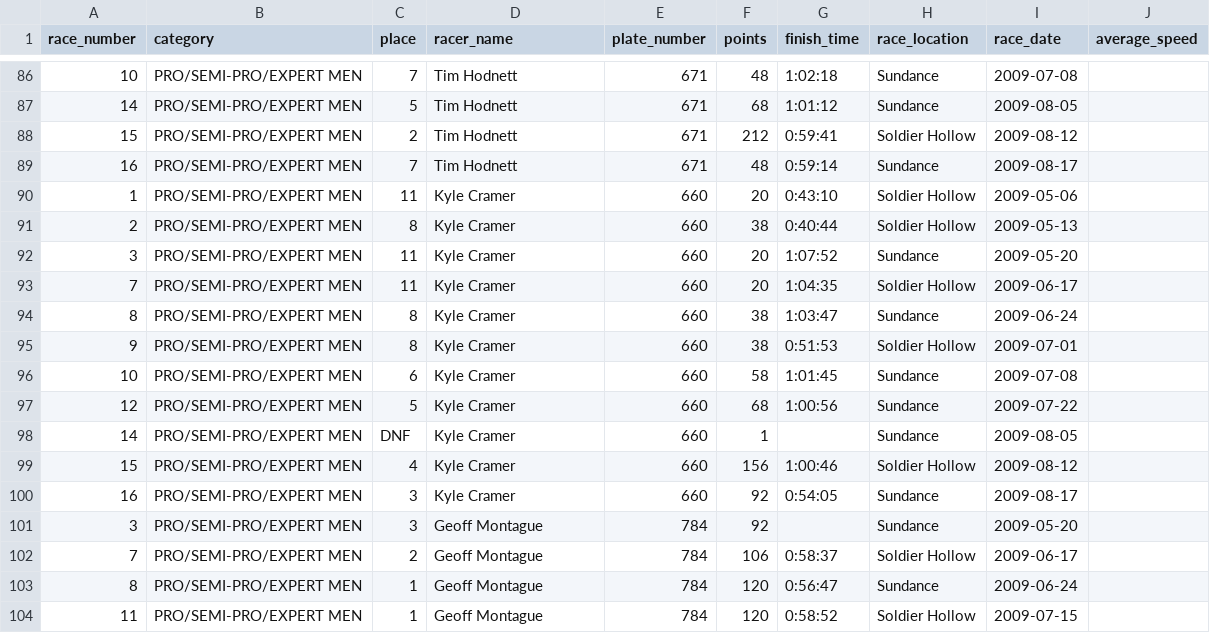
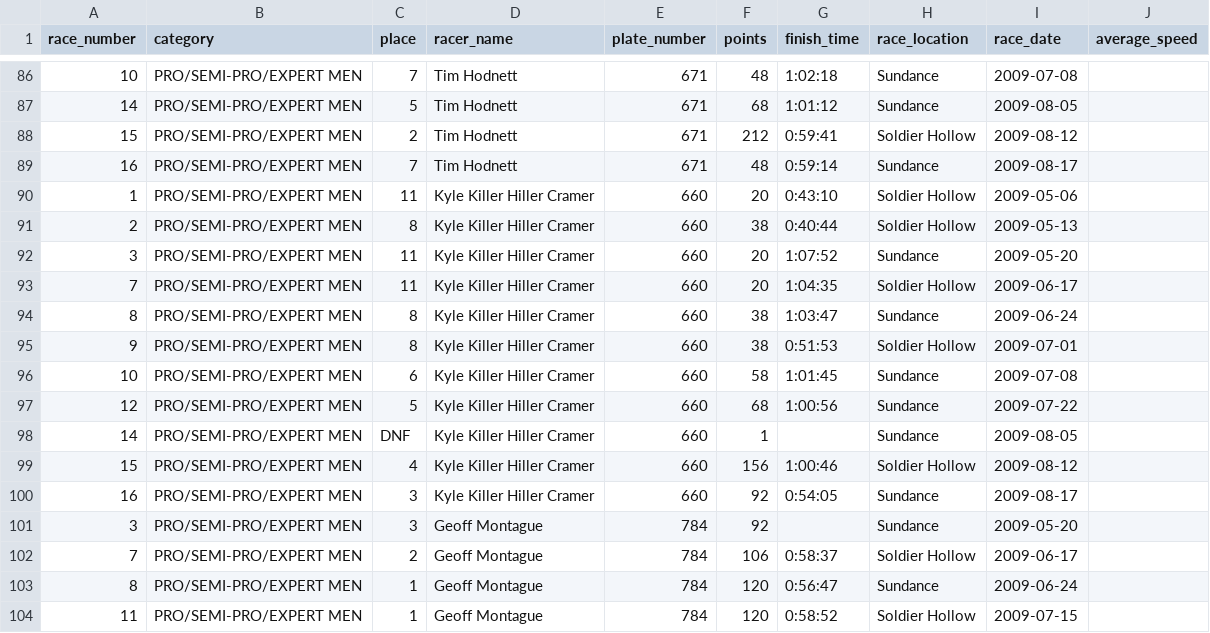
Before and after one commit to outonmybike/wrs-data, a CSV file: wrs_backend/raw_data/2009_full_results.csv, drawn as a sheet; only a part is shown, gaps mark what is left out.

Commit message:
more name cleanup

```diff
--- a/wrs_backend/raw_data/2009_full_results.csv
+++ b/wrs_backend/raw_data/2009_full_results.csv
@@ -89,13 +89,13 @@ race_number,category,place,racer_name,plate_number,points,finish_time,race_locat
 16,PRO/SEMI-PRO/EXPERT MEN,7,Tim Hodnett,671,48,0:59:14,Sundance,2009-08-17,
-1,PRO/SEMI-PRO/EXPERT MEN,11,Kyle Cramer,660,20,0:43:10,Soldier Hollow,2009-05-06,
-2,PRO/SEMI-PRO/EXPERT MEN,8,Kyle Cramer,660,38,0:40:44,Soldier Hollow,2009-05-13,
-3,PRO/SEMI-PRO/EXPERT MEN,11,Kyle Cramer,660,20,1:07:52,Sundance,2009-05-20,
-7,PRO/SEMI-PRO/EXPERT MEN,11,Kyle Cramer,660,20,1:04:35,Soldier Hollow,2009-06-17,
-8,PRO/SEMI-PRO/EXPERT MEN,8,Kyle Cramer,660,38,1:03:47,Sundance,2009-06-24,
-9,PRO/SEMI-PRO/EXPERT MEN,8,Kyle Cramer,660,38,0:51:53,Soldier Hollow,2009-07-01,
-10,PRO/SEMI-PRO/EXPERT MEN,6,Kyle Cramer,660,58,1:01:45,Sundance,2009-07-08,
-12,PRO/SEMI-PRO/EXPERT MEN,5,Kyle Cramer,660,68,1:00:56,Sundance,2009-07-22,
-14,PRO/SEMI-PRO/EXPERT MEN,DNF,Kyle Cramer,660,1,,Sundance,2009-08-05,
-15,PRO/SEMI-PRO/EXPERT MEN,4,Kyle Cramer,660,156,1:00:46,Soldier Hollow,2009-08-12,
-16,PRO/SEMI-PRO/EXPERT MEN,3,Kyle Cramer,660,92,0:54:05,Sundance,2009-08-17,
+1,PRO/SEMI-PRO/EXPERT MEN,11,Kyle Killer Hiller Cramer,660,20,0:43:10,Soldier Hollow,2009-05-06,
+2,PRO/SEMI-PRO/EXPERT MEN,8,Kyle Killer Hiller Cramer,660,38,0:40:44,Soldier Hollow,2009-05-13,
+3,PRO/SEMI-PRO/EXPERT MEN,11,Kyle Killer Hiller Cramer,660,20,1:07:52,Sundance,2009-05-20,
+7,PRO/SEMI-PRO/EXPERT MEN,11,Kyle Killer Hiller Cramer,660,20,1:04:35,Soldier Hollow,2009-06-17,
+8,PRO/SEMI-PRO/EXPERT MEN,8,Kyle Killer Hiller Cramer,660,38,1:03:47,Sundance,2009-06-24,
+9,PRO/SEMI-PRO/EXPERT MEN,8,Kyle Killer Hiller Cramer,660,38,0:51:53,Soldier Hollow,2009-07-01,
+10,PRO/SEMI-PRO/EXPERT MEN,6,Kyle Killer Hiller Cramer,660,58,1:01:45,Sundance,2009-07-08,
+12,PRO/SEMI-PRO/EXPERT MEN,5,Kyle Killer Hiller Cramer,660,68,1:00:56,Sundance,2009-07-22,
+14,PRO/SEMI-PRO/EXPERT MEN,DNF,Kyle Killer Hiller Cramer,660,1,,Sundance,2009-08-05,
+15,PRO/SEMI-PRO/EXPERT MEN,4,Kyle Killer Hiller Cramer,660,156,1:00:46,Soldier Hollow,2009-08-12,
+16,PRO/SEMI-PRO/EXPERT MEN,3,Kyle Killer Hiller Cramer,660,92,0:54:05,Sundance,2009-08-17,
 3,PRO/SEMI-PRO/EXPERT MEN,3,Geoff Montague,784,92,,Sundance,2009-05-20,
```
Also changed, not shown: wrs_backend/all_riders_by_race_count.csv, wrs_backend/raw_data/2005_full_results.csv, 7 other files.
